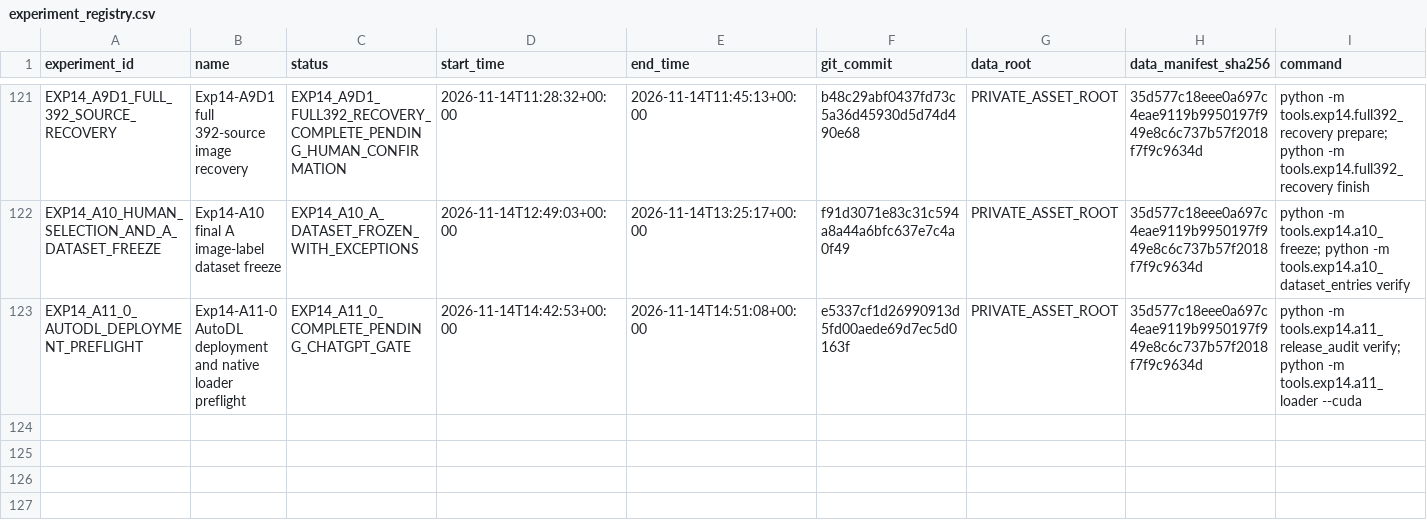
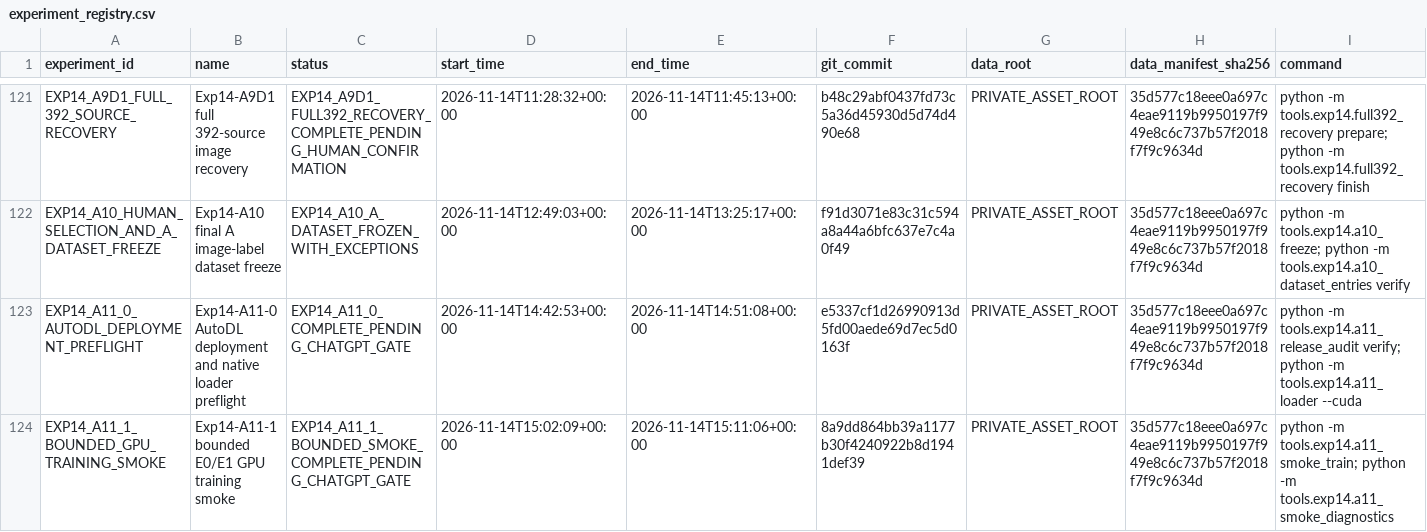
Before and after one commit to FlankKaicoder/borescope-new-seg-repro, a CSV file: results/experiment_registry.csv, drawn as a sheet; only a part is shown, gaps mark what is left out; rows hold the shown columns only; the diff names each change by its address in the sheet, - before the commit and + after, or states it on an @@ line.

Commit message:
Run bounded Exp14 E0 and E1 GPU training smoke

```diff
--- a/results/experiment_registry.csv
+++ b/results/experiment_registry.csv
+row 124: EXP14_A11_1_BOUNDED_GPU_TRAINING_SMOKE | Exp14-A11-1 bounded E0/E1 GPU training smoke | EXP14_A11_1_BOUNDED_SMOKE_COMPLETE_PENDING_CHATGPT_GATE | 2026-11-14T15:02:09+00:00 | 2026-11-14T15:11:06+00:00 | 8a9dd864bb39a1177b30f4240922b8d1941def39 | PRIVATE_ASSET_ROOT | 35d577c18eee0a697c4eae9119b9950197f949e8c6c737b57f2018f7f9c9634d | python -m tools.exp14.a11_smoke_train; python -m tools.exp14.a11_smoke_diagnostics
```
Also changed, not shown: 10 other files.
